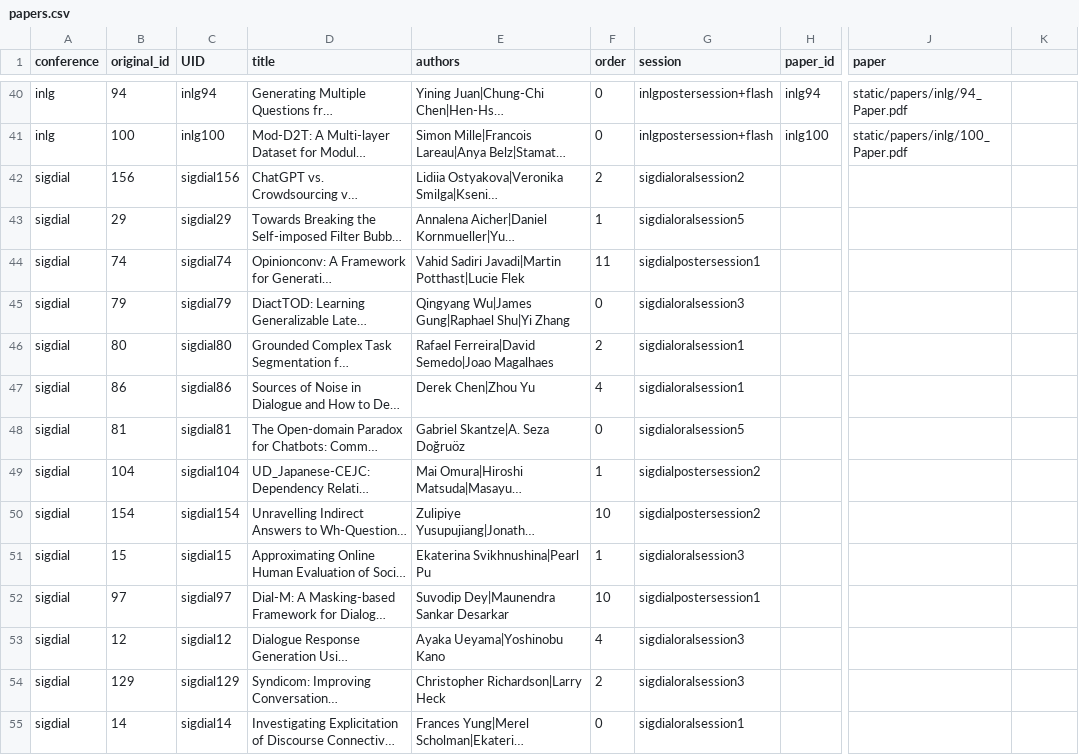
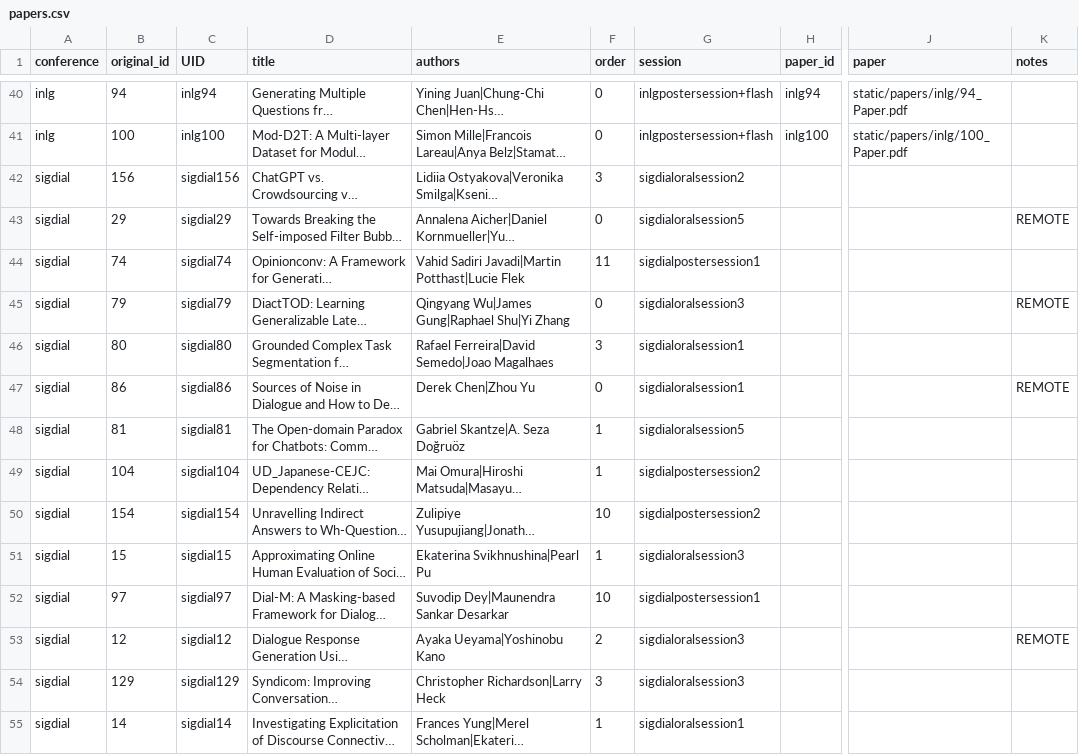
Before and after one commit to sigdialinlg2023/sigdialinlg2023.github.io, a CSV file: sitedata/papers.csv, drawn as a sheet; only a part is shown, gaps mark what is left out; long unchanged cells end in …; the diff covers the shown part only; the diff names each change by its address in the sheet, - before the commit and + after, or states it on an @@ line.

Commit message:
Update SIGDIAL papers + show notes

```diff
--- a/sitedata/papers.csv
+++ b/sitedata/papers.csv
-K1: (empty)
+K1: notes
-F42 (order): 2
+F42 (order): 3
-F43 (order): 1
+F43 (order): 0
-K43 (notes): (empty)
+K43 (notes): REMOTE
-K45 (notes): (empty)
+K45 (notes): REMOTE
-F46 (order): 2
+F46 (order): 3
-F47 (order): 4
+F47 (order): 0
-K47 (notes): (empty)
+K47 (notes): REMOTE
-F48 (order): 0
+F48 (order): 1
-F53 (order): 4
+F53 (order): 2
-K53 (notes): (empty)
+K53 (notes): REMOTE
-F54 (order): 2
+F54 (order): 3
-F55 (order): 0
+F55 (order): 1
```
Also changed, not shown: 18 edited cells elsewhere in this file, scripts/sigdial_sessions_exported.tsv, 4 other files.
